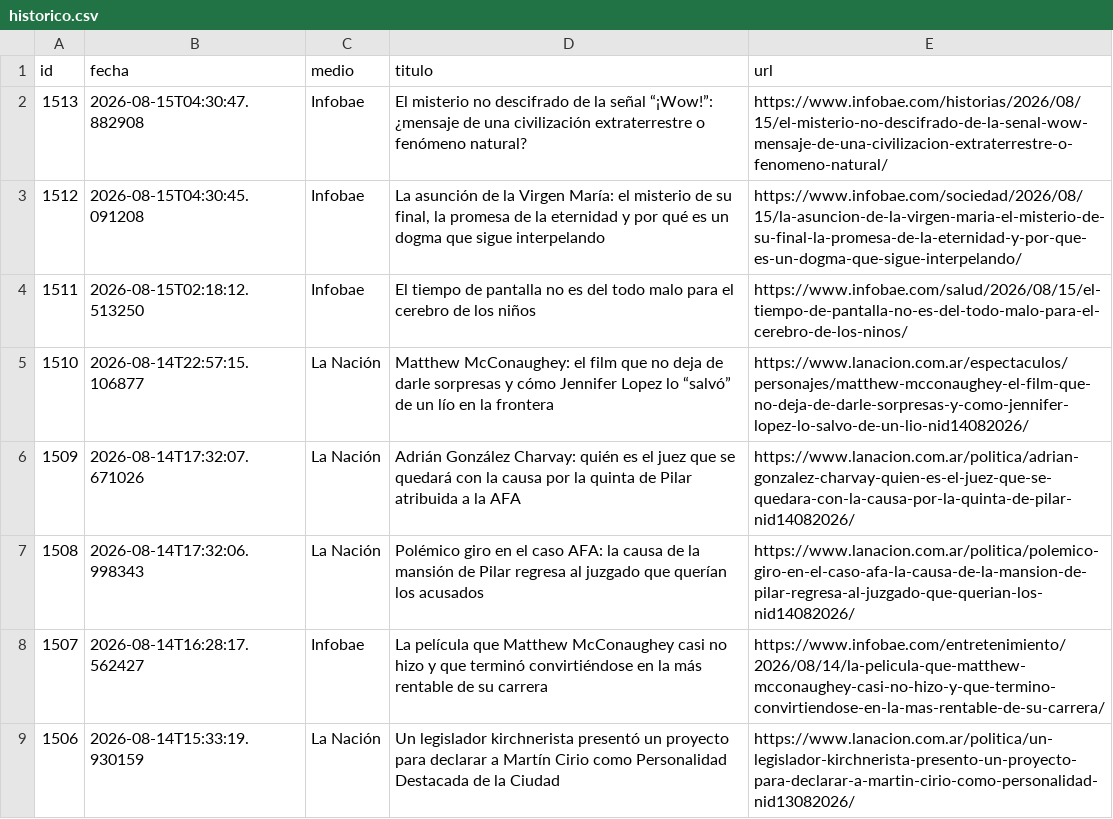
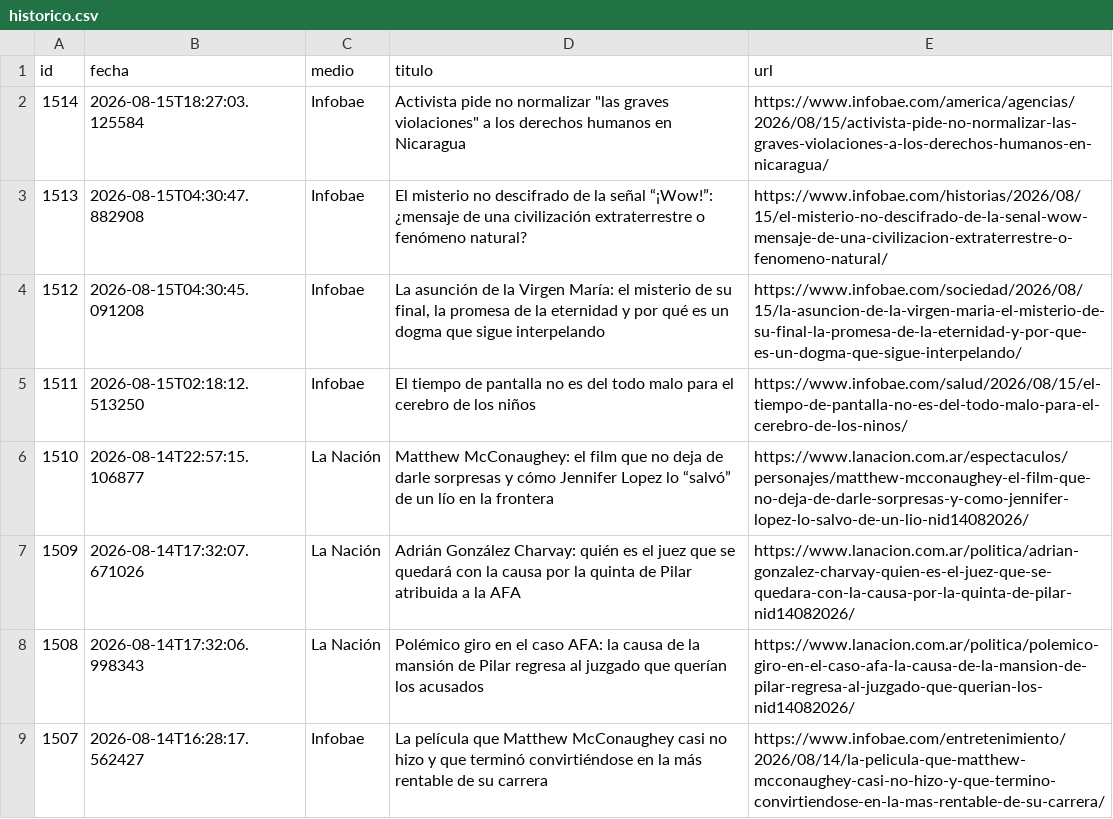
Before and after one commit to ElvisChatzky/BusProyect, a CSV file: data/historico.csv, drawn as a sheet; only a part is shown; the shorter side is filled out with more unchanged rows.

```diff
--- a/data/historico.csv
+++ b/data/historico.csv
@@ -1,2 +1,3 @@
 id,fecha,medio,titulo,url
+1514,2026-08-15T18:27:03.125584,Infobae,"Activista pide no normalizar ""las graves violaciones"" a los derechos humanos en Nicaragua",https://www.infobae.com/america/agencias/2026/08/15/activista-pide-no-normalizar-las-graves-violaciones-a-los-derechos-humanos-en-nicaragua/
 1513,2026-08-15T04:30:47.882908,Infobae,El misterio no descifrado de la señal “¡Wow!”: ¿mensaje de una civilización extraterrestre o fenómeno natural?,https://www.infobae.com/historias/2026/08/15/el-misterio-no-descifrado-de-la-senal-wow-mensaje-de-una-civilizacion-extraterrestre-o-fenomeno-natural/
```
Also changed, not shown: data/hoy.csv, 1 other file.
